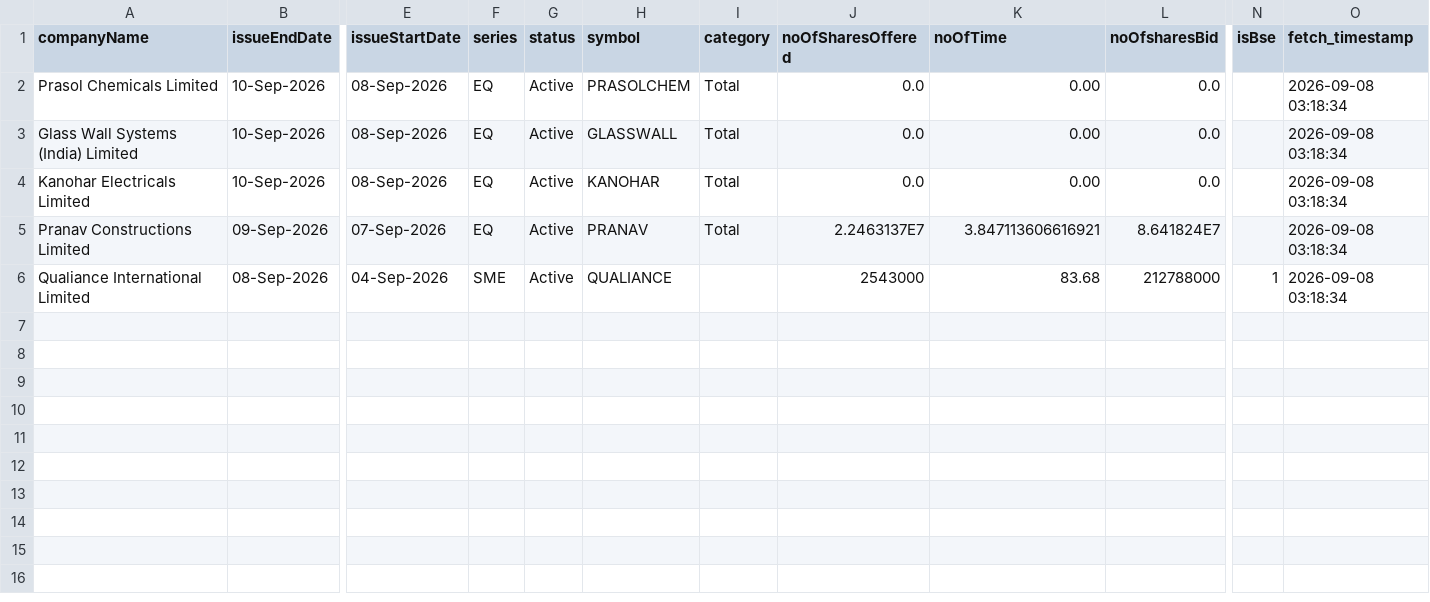
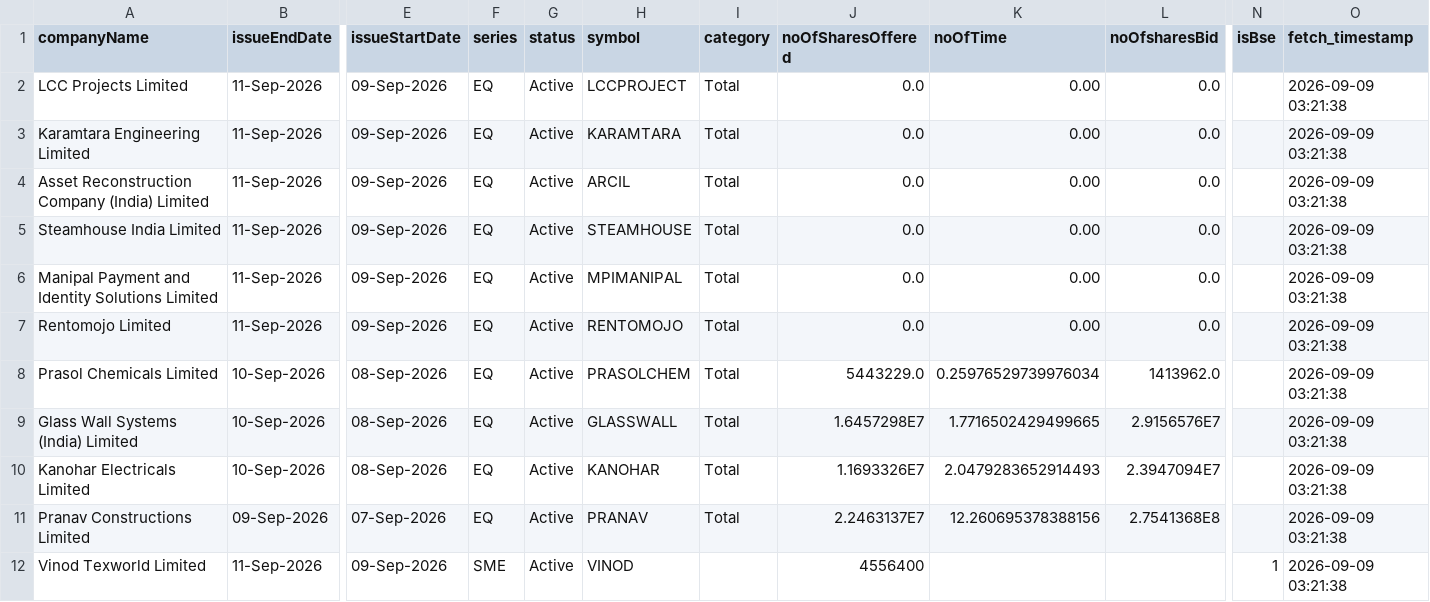
Before and after one commit to DharmGadhiya/MarketMind, a CSV file: backend/Logic Files/nse_ipo_current.csv, drawn as a sheet; only a part is shown, gaps mark what is left out; removed rows and columns are numbered as before the commit, all else as after; rows hold the shown columns only; the diff names each change by its address in the sheet, - before the commit and + after, or states it on an @@ line.

```diff
--- a/backend/Logic Files/nse_ipo_current.csv
+++ b/backend/Logic Files/nse_ipo_current.csv
+row 2: LCC Projects Limited | 11-Sep-2026 | 09-Sep-2026 | EQ | Active | LCCPROJECT | Total | 0.0 | 0.00 | 0.0 |  | 2026-09-09 03:21:38
+row 3: Karamtara Engineering Limited | 11-Sep-2026 | 09-Sep-2026 | EQ | Active | KARAMTARA | Total | 0.0 | 0.00 | 0.0 |  | 2026-09-09 03:21:38
+row 4: Asset Reconstruction Company (India) Limited | 11-Sep-2026 | 09-Sep-2026 | EQ | Active | ARCIL | Total | 0.0 | 0.00 | 0.0 |  | 2026-09-09 03:21:38
+row 5: Steamhouse India Limited | 11-Sep-2026 | 09-Sep-2026 | EQ | Active | STEAMHOUSE | Total | 0.0 | 0.00 | 0.0 |  | 2026-09-09 03:21:38
+row 6: Manipal Payment and Identity Solutions Limited | 11-Sep-2026 | 09-Sep-2026 | EQ | Active | MPIMANIPAL | Total | 0.0 | 0.00 | 0.0 |  | 2026-09-09 03:21:38
+row 7: Rentomojo Limited | 11-Sep-2026 | 09-Sep-2026 | EQ | Active | RENTOMOJO | Total | 0.0 | 0.00 | 0.0 |  | 2026-09-09 03:21:38
-J8 (noOfSharesOffered): 0.0
+J8 (noOfSharesOffered): 5443229.0
-K8 (noOfTime): 0.00
+K8 (noOfTime): 0.25976529739976034
-L8 (noOfsharesBid): 0.0
+L8 (noOfsharesBid): 1413962.0
-O8:O11 (fetch_timestamp): 2026-09-08 03:18:34
+O8:O11 (fetch_timestamp): 2026-09-09 03:21:38
-J9 (noOfSharesOffered): 0.0
+J9 (noOfSharesOffered): 1.6457298E7
-K9 (noOfTime): 0.00
+K9 (noOfTime): 1.7716502429499665
-L9 (noOfsharesBid): 0.0
+L9 (noOfsharesBid): 2.9156576E7
-J10 (noOfSharesOffered): 0.0
+J10 (noOfSharesOffered): 1.1693326E7
-K10 (noOfTime): 0.00
+K10 (noOfTime): 2.0479283652914493
-L10 (noOfsharesBid): 0.0
+L10 (noOfsharesBid): 2.3947094E7
-K11 (noOfTime): 3.847113606616921
+K11 (noOfTime): 12.260695378388156
-L11 (noOfsharesBid): 8.641824E7
+L11 (noOfsharesBid): 2.7541368E8
-row 6: Qualiance International Limited | 08-Sep-2026 | 04-Sep-2026 | SME | Active | QUALIANCE |  | 2543000 | 83.68 | 212788000 | 1 | 2026-09-08 03:18:34
+row 12: Vinod Texworld Limited | 11-Sep-2026 | 09-Sep-2026 | SME | Active | VINOD |  | 4556400 |  |  | 1 | 2026-09-09 03:21:38
```
Also changed, not shown: backend/Logic Files/nse_corporate_announcements.csv, backend/Logic Files/nse_ipo_past.csv, 1 other file.
